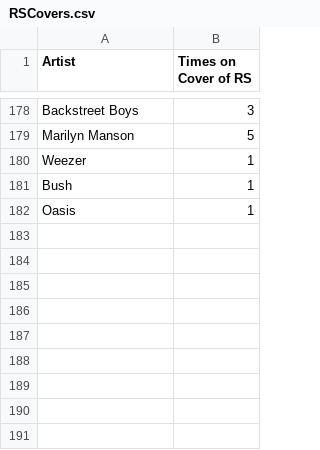
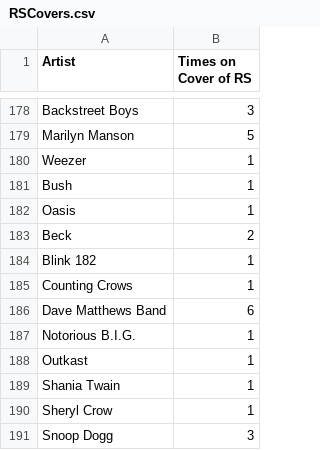
Before and after one commit to mborenstein128/Rock_Hall, a CSV file: data/update/RSCovers.csv, drawn as a sheet; only a part is shown, gaps mark what is left out; the diff names each change by its address in the sheet, - before the commit and + after, or states it on an @@ line.

```diff
--- a/data/update/RSCovers.csv
+++ b/data/update/RSCovers.csv
+row 183: Beck | 2
+row 184: Blink 182 | 1
+row 185: Counting Crows | 1
+row 186: Dave Matthews Band | 6
+row 187: Notorious B.I.G. | 1
+row 188: Outkast | 1
+row 189: Shania Twain | 1
+row 190: Sheryl Crow | 1
+row 191: Snoop Dogg | 3
```
Also changed, not shown: data/update/Album sales US.csv, data/update/Album_scores.csv, 13 other files.
